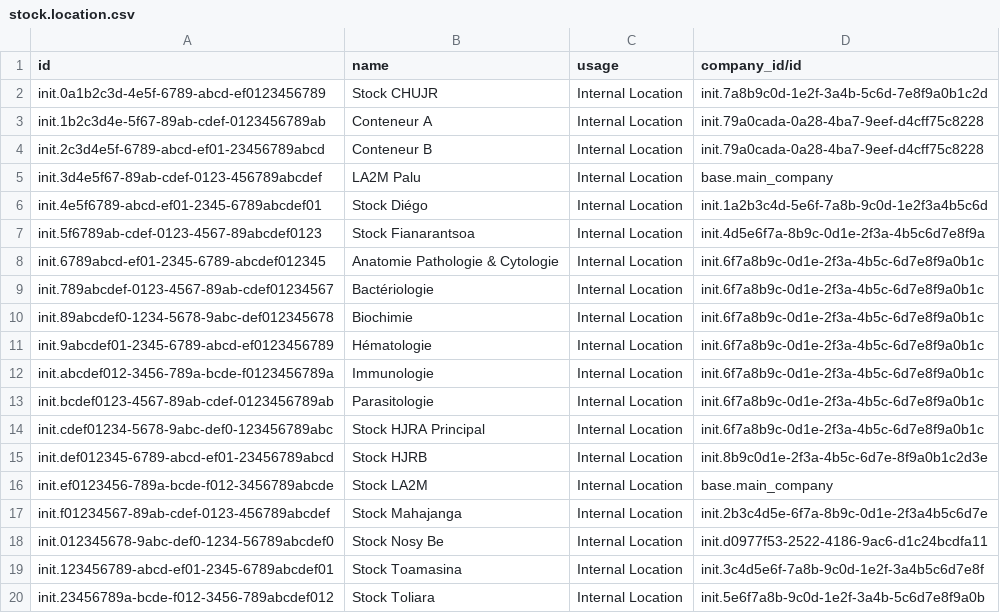
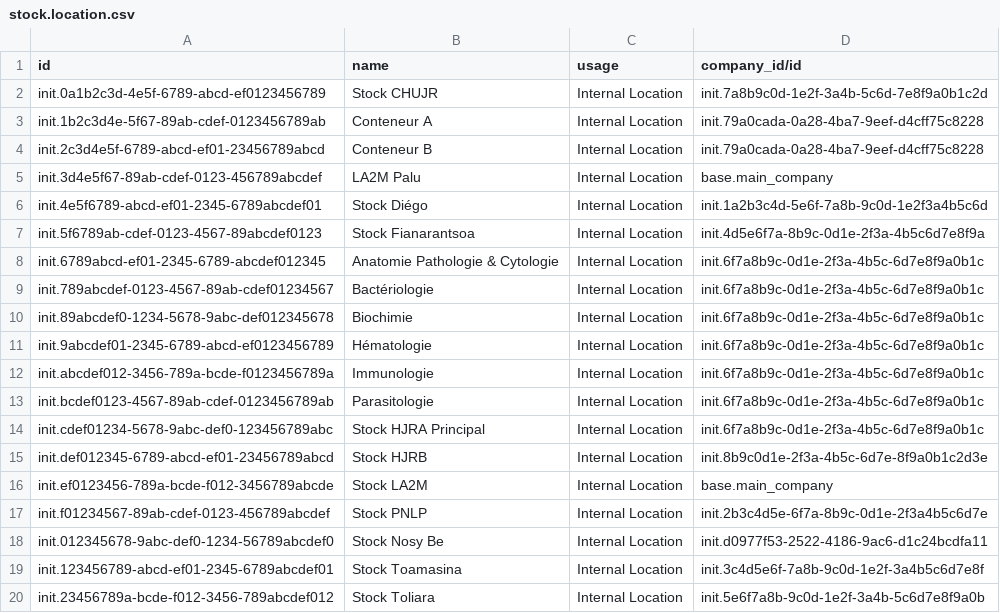
Before and after one commit to mekomsolutions/ozone-esil, a CSV file: configs/odoo/initializer_config/location/stock.location.csv, drawn as a sheet.

```diff
--- a/configs/odoo/initializer_config/location/stock.location.csv
+++ b/configs/odoo/initializer_config/location/stock.location.csv
@@ -16,3 +16,3 @@
 "init.ef0123456-789a-bcde-f012-3456789abcde","Stock LA2M","Internal Location","base.main_company"
-"init.f01234567-89ab-cdef-0123-456789abcdef","Stock Mahajanga","Internal Location","init.2b3c4d5e-6f7a-8b9c-0d1e-2f3a4b5c6d7e"
+"init.f01234567-89ab-cdef-0123-456789abcdef","Stock PNLP","Internal Location","init.2b3c4d5e-6f7a-8b9c-0d1e-2f3a4b5c6d7e"
 "init.012345678-9abc-def0-1234-56789abcdef0","Stock Nosy Be","Internal Location","init.d0977f53-2522-4186-9ac6-d1c24bcdfa11"
```
Also changed, not shown: configs/odoo/initializer_config/company/res.company.2000.csv, configs/odoo/initializer_config/partner/res.partner.csv.
